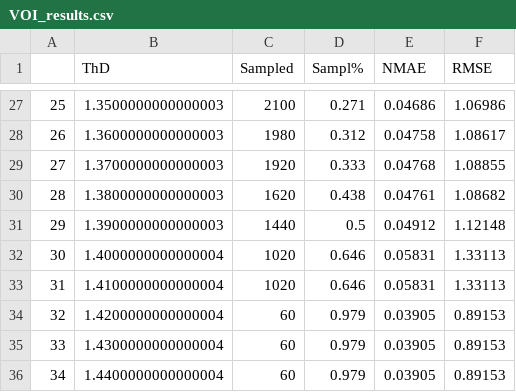
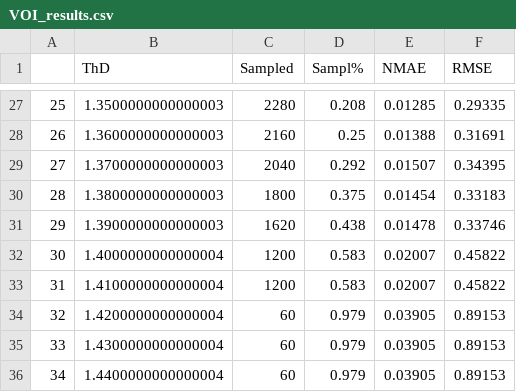
Before and after one commit to Faiga91/paper-4, a CSV file: Results/VOI_results.csv, drawn as a sheet; only a part is shown, gaps mark what is left out; the diff covers the shown part only.

```diff
--- a/Results/VOI_results.csv
+++ b/Results/VOI_results.csv
@@ -27,8 +27,8 @@
-25,1.3500000000000003,2100,0.271,0.04686,1.06986
-26,1.3600000000000003,1980,0.312,0.04758,1.08617
-27,1.3700000000000003,1920,0.333,0.04768,1.08855
-28,1.3800000000000003,1620,0.438,0.04761,1.08682
-29,1.3900000000000003,1440,0.5,0.04912,1.12148
-30,1.4000000000000004,1020,0.646,0.05831,1.33113
-31,1.4100000000000004,1020,0.646,0.05831,1.33113
+25,1.3500000000000003,2280,0.208,0.01285,0.29335
+26,1.3600000000000003,2160,0.25,0.01388,0.31691
+27,1.3700000000000003,2040,0.292,0.01507,0.34395
+28,1.3800000000000003,1800,0.375,0.01454,0.33183
+29,1.3900000000000003,1620,0.438,0.01478,0.33746
+30,1.4000000000000004,1200,0.583,0.02007,0.45822
+31,1.4100000000000004,1200,0.583,0.02007,0.45822
 32,1.4200000000000004,60,0.979,0.03905,0.89153
```
Also changed, not shown: 70 edited cells elsewhere in this file, 7 other files.
